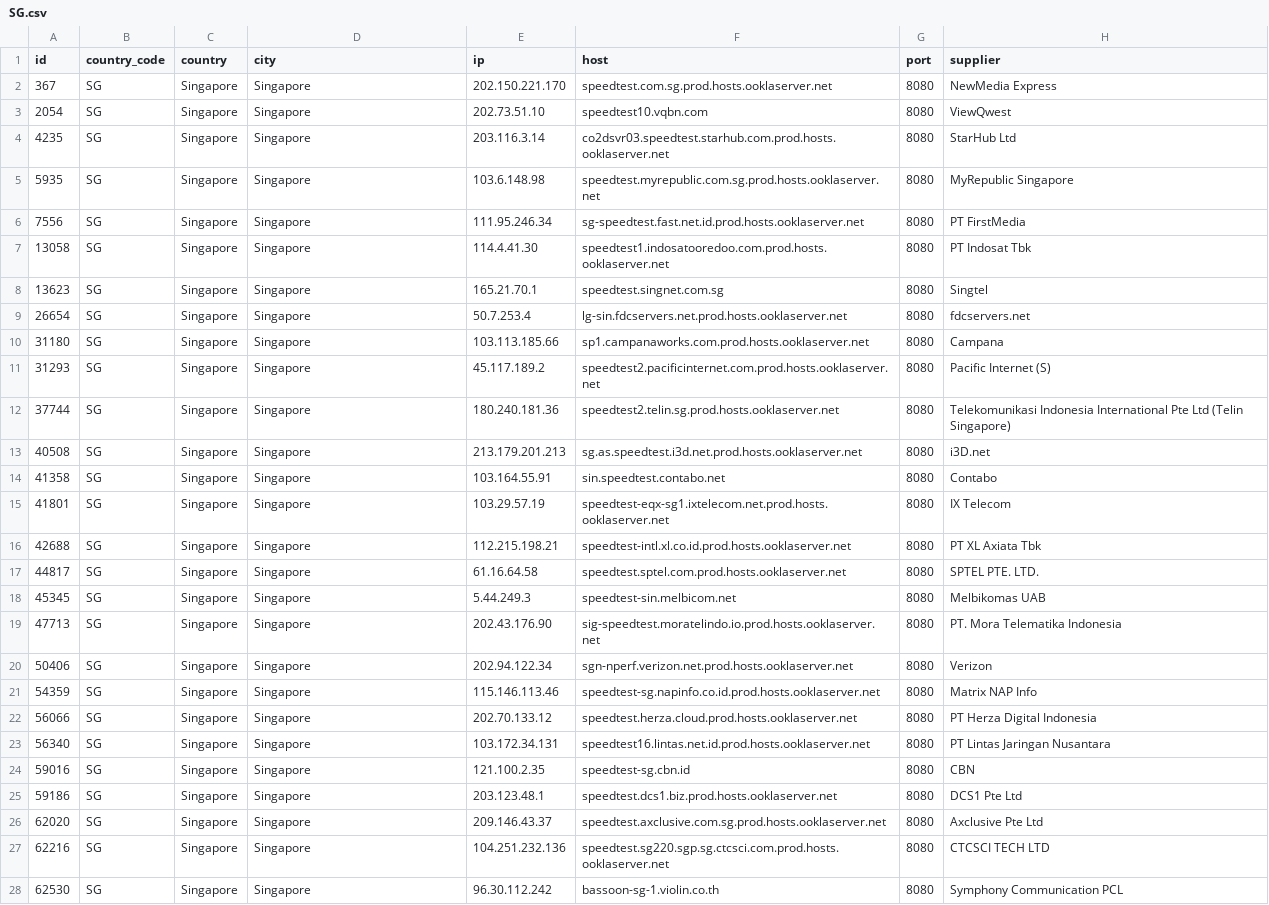
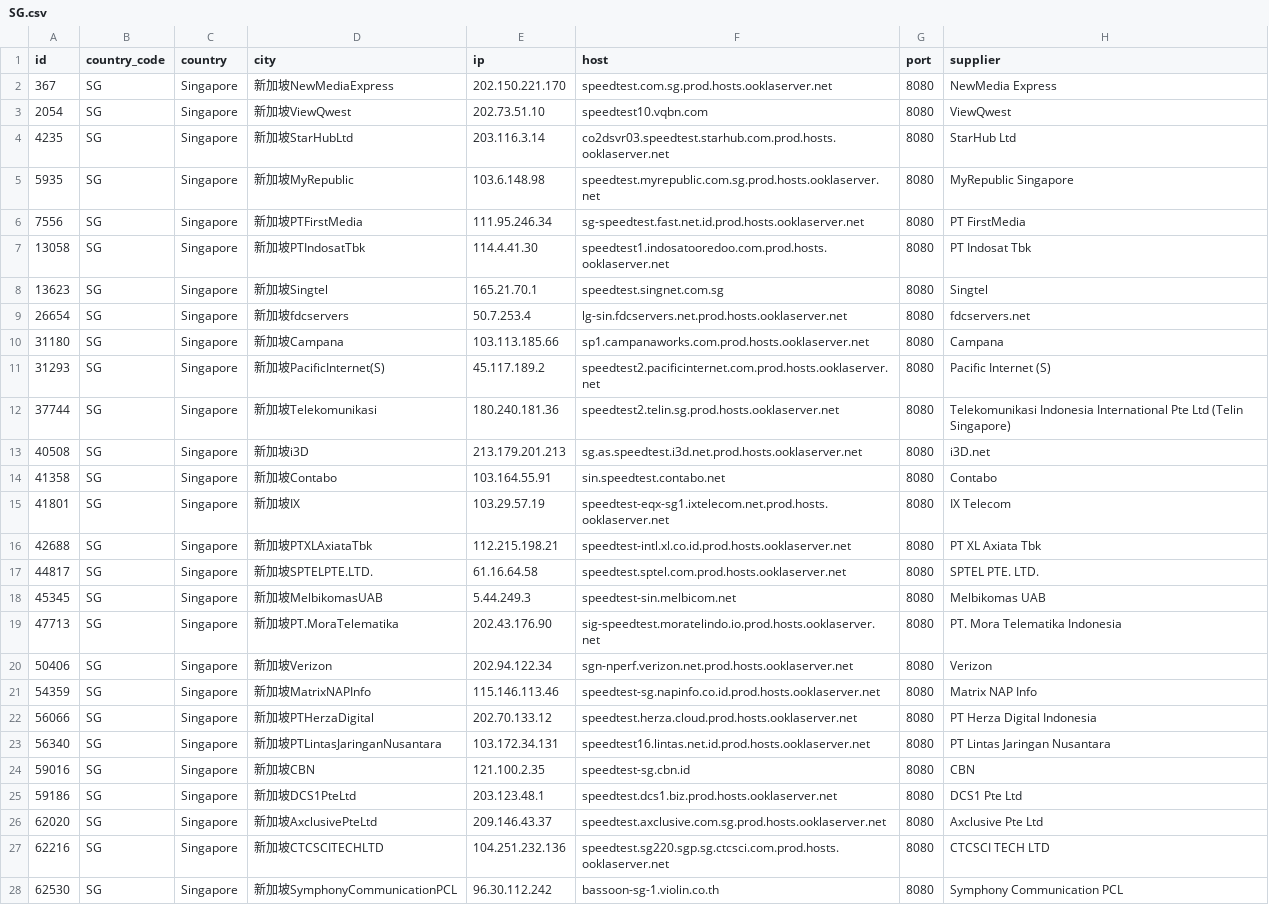
Before and after one commit to spiritLHLS/speedtest.net-CN-ID, a CSV file: SG.csv, drawn as a sheet; only a part is shown; the diff covers the shown part only; the diff names each change by its address in the sheet, - before the commit and + after, or states it on an @@ line.

```diff
--- a/SG.csv
+++ b/SG.csv
-D2 (city): Singapore
+D2 (city): 新加坡NewMediaExpress
-D3 (city): Singapore
+D3 (city): 新加坡ViewQwest
-D4 (city): Singapore
+D4 (city): 新加坡StarHubLtd
-D5 (city): Singapore
+D5 (city): 新加坡MyRepublic
-D6 (city): Singapore
+D6 (city): 新加坡PTFirstMedia
-D7 (city): Singapore
+D7 (city): 新加坡PTIndosatTbk
-D8 (city): Singapore
+D8 (city): 新加坡Singtel
-D9 (city): Singapore
+D9 (city): 新加坡fdcservers
-D10 (city): Singapore
+D10 (city): 新加坡Campana
-D11 (city): Singapore
+D11 (city): 新加坡PacificInternet(S)
-D12 (city): Singapore
+D12 (city): 新加坡Telekomunikasi
-D13 (city): Singapore
+D13 (city): 新加坡i3D
-D14 (city): Singapore
+D14 (city): 新加坡Contabo
-D15 (city): Singapore
+D15 (city): 新加坡IX
-D16 (city): Singapore
+D16 (city): 新加坡PTXLAxiataTbk
-D17 (city): Singapore
+D17 (city): 新加坡SPTELPTE.LTD.
-D18 (city): Singapore
+D18 (city): 新加坡MelbikomasUAB
-D19 (city): Singapore
+D19 (city): 新加坡PT.MoraTelematika
-D20 (city): Singapore
+D20 (city): 新加坡Verizon
-D21 (city): Singapore
+D21 (city): 新加坡MatrixNAPInfo
-D22 (city): Singapore
+D22 (city): 新加坡PTHerzaDigital
-D23 (city): Singapore
+D23 (city): 新加坡PTLintasJaringanNusantara
-D24 (city): Singapore
+D24 (city): 新加坡CBN
-D25 (city): Singapore
+D25 (city): 新加坡DCS1PteLtd
-D26 (city): Singapore
+D26 (city): 新加坡AxclusivePteLtd
-D27 (city): Singapore
+D27 (city): 新加坡CTCSCITECHLTD
-D28 (city): Singapore
+D28 (city): 新加坡SymphonyCommunicationPCL
```
Also changed, not shown: 1 edited cell elsewhere in this file, CN_Mobile.csv, ls_sg_hk_jp.csv, 3 other files.
